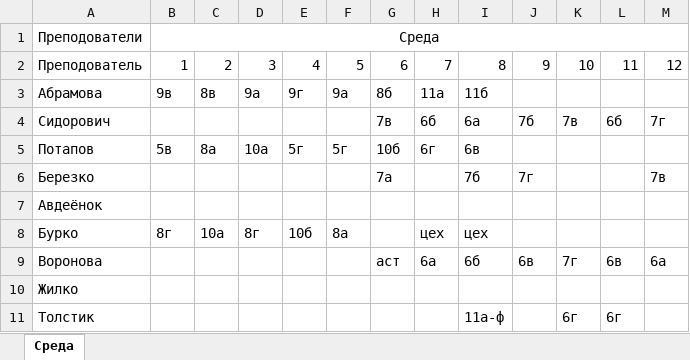
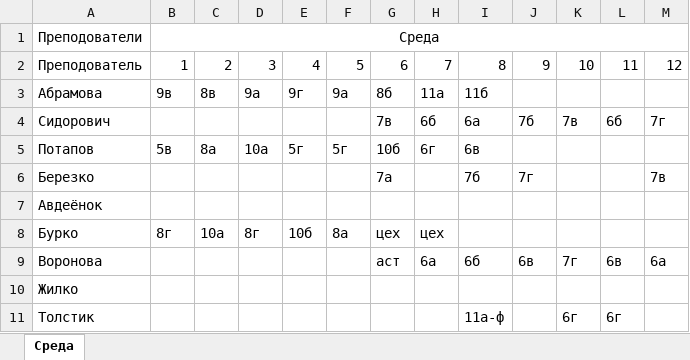
Before and after one commit to LuMon1xxx/AMSUR, an Excel workbook: данные/тест_реал/заполненные/Учителя - Среда.xlsx, sheet Среда, drawn as a sheet; only a part is shown; values as stored, in another font and other column widths than the file's, no borders; the diff covers the shown part only; the diff names each change by its address in the sheet, - before the commit and + after, or states it on an @@ line.

```diff
--- a/данные/тест_реал/заполненные/Учителя - Среда.xlsx (sheet Среда)
+++ b/данные/тест_реал/заполненные/Учителя - Среда.xlsx (sheet Среда)
-G8: (empty)
+G8: цех
-I8: цех
+I8: (empty)
```
Also changed, not shown: 26 edited cells elsewhere in this sheet, данные/тест_реал/заполненные/Учителя - Вторник.xlsx, данные/тест_реал/заполненные/Учителя - Понедельник.xlsx, 14 other files.
